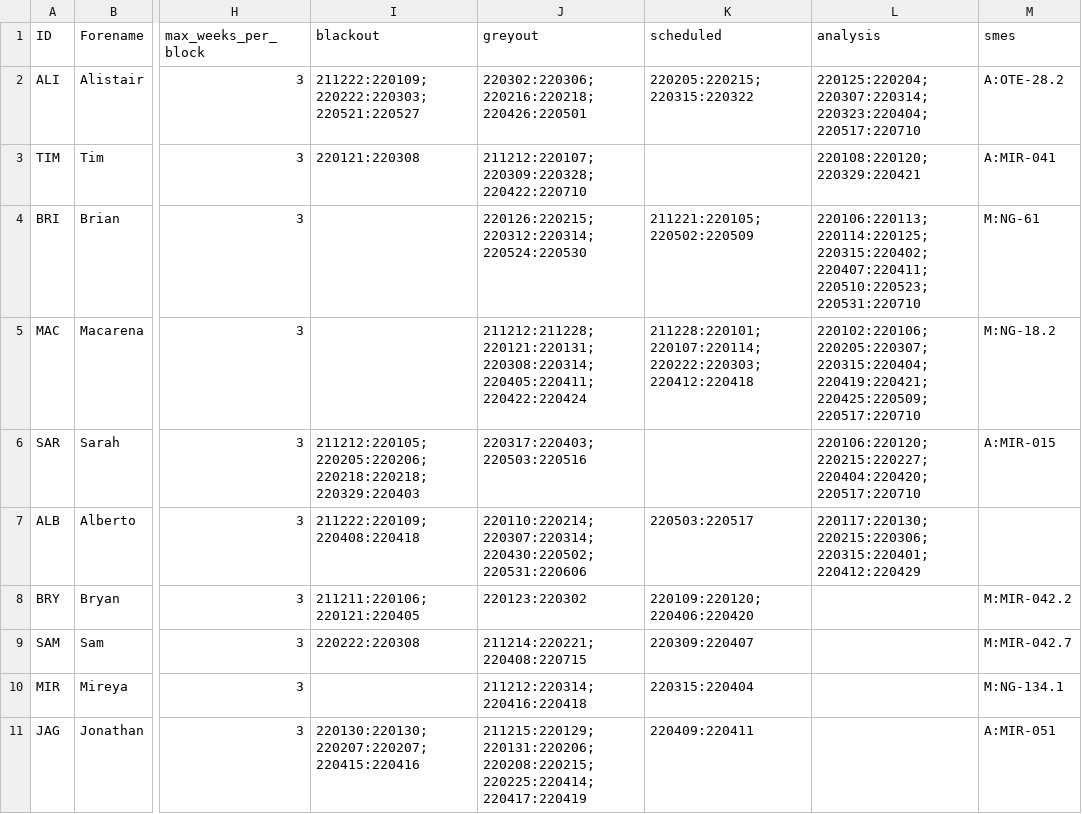
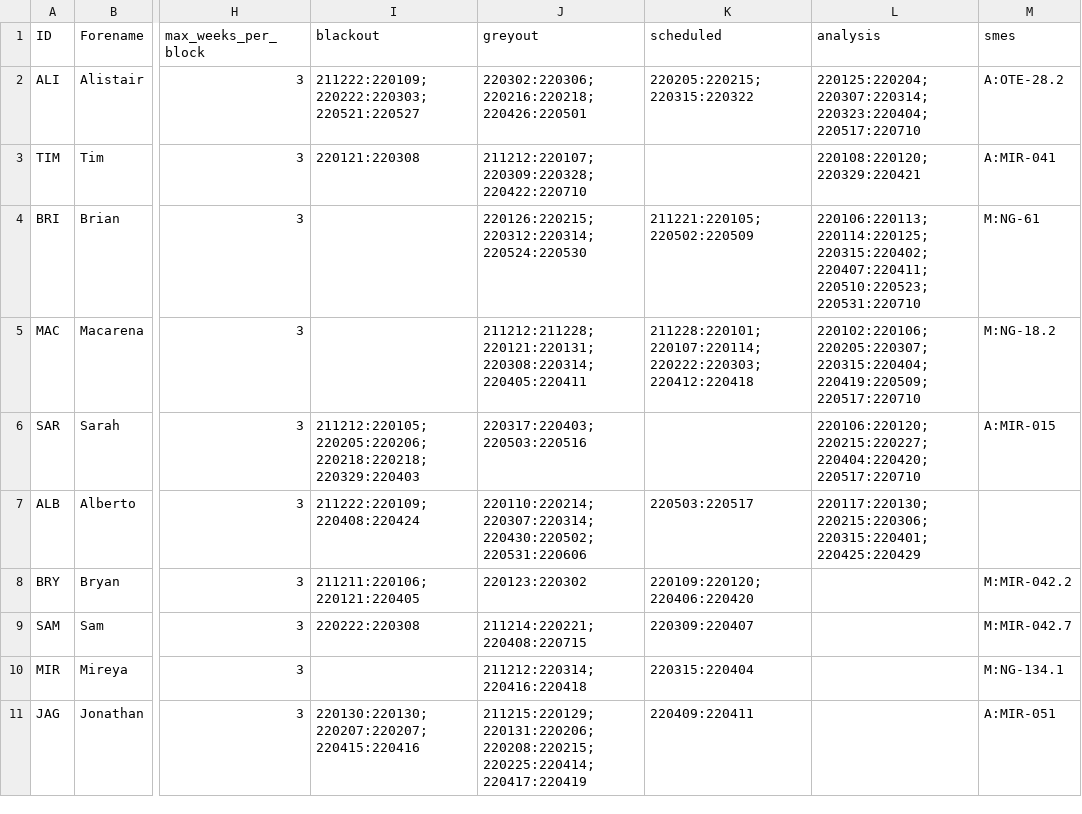
Before and after one commit to AGlasse/timeliner, a CSV file: inputs/staff.csv, drawn as a sheet; only a part is shown, gaps mark what is left out; the diff names each change by its address in the sheet, - before the commit and + after, or states it on an @@ line.

Commit message:
11/3/22 - Adjusted ANC blackout dates

```diff
--- a/inputs/staff.csv
+++ b/inputs/staff.csv
-J5 (greyout): 211212:211228;220121:220131;220308:220314;220405:220411;220422:220424
+J5 (greyout): 211212:211228;220121:220131;220308:220314;220405:220411
-L5 (analysis): 220102:220106;220205:220307;220315:220404;220419:220421;220425:220509;220517:220710
+L5 (analysis): 220102:220106;220205:220307;220315:220404;220419:220509;220517:220710
-I7 (blackout): 211222:220109;220408:220418
+I7 (blackout): 211222:220109;220408:220424
-L7 (analysis): 220117:220130;220215:220306;220315:220401;220412:220429
+L7 (analysis): 220117:220130;220215:220306;220315:220401;220425:220429
```
Also changed, not shown: outputs/shift_plan_basis.csv.
